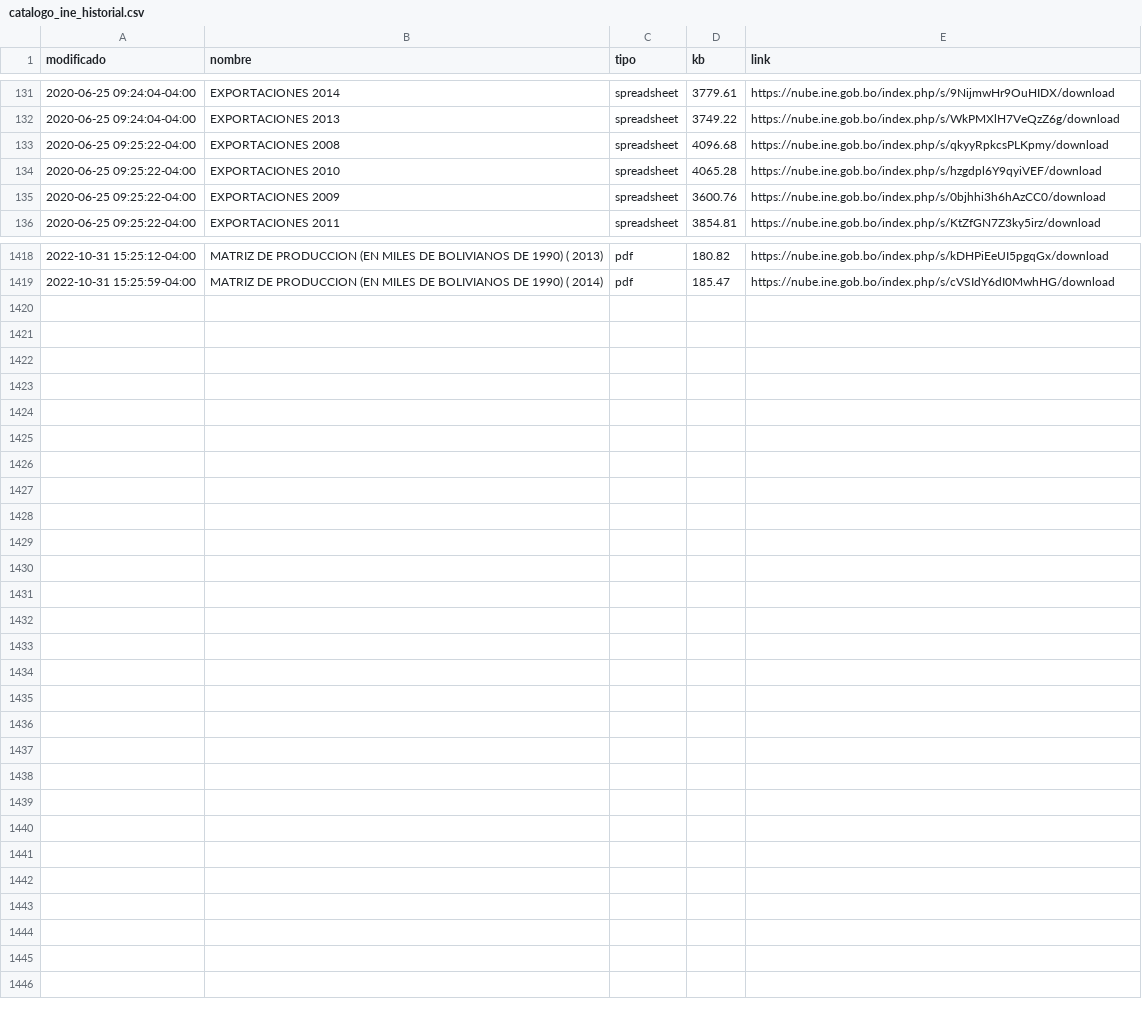
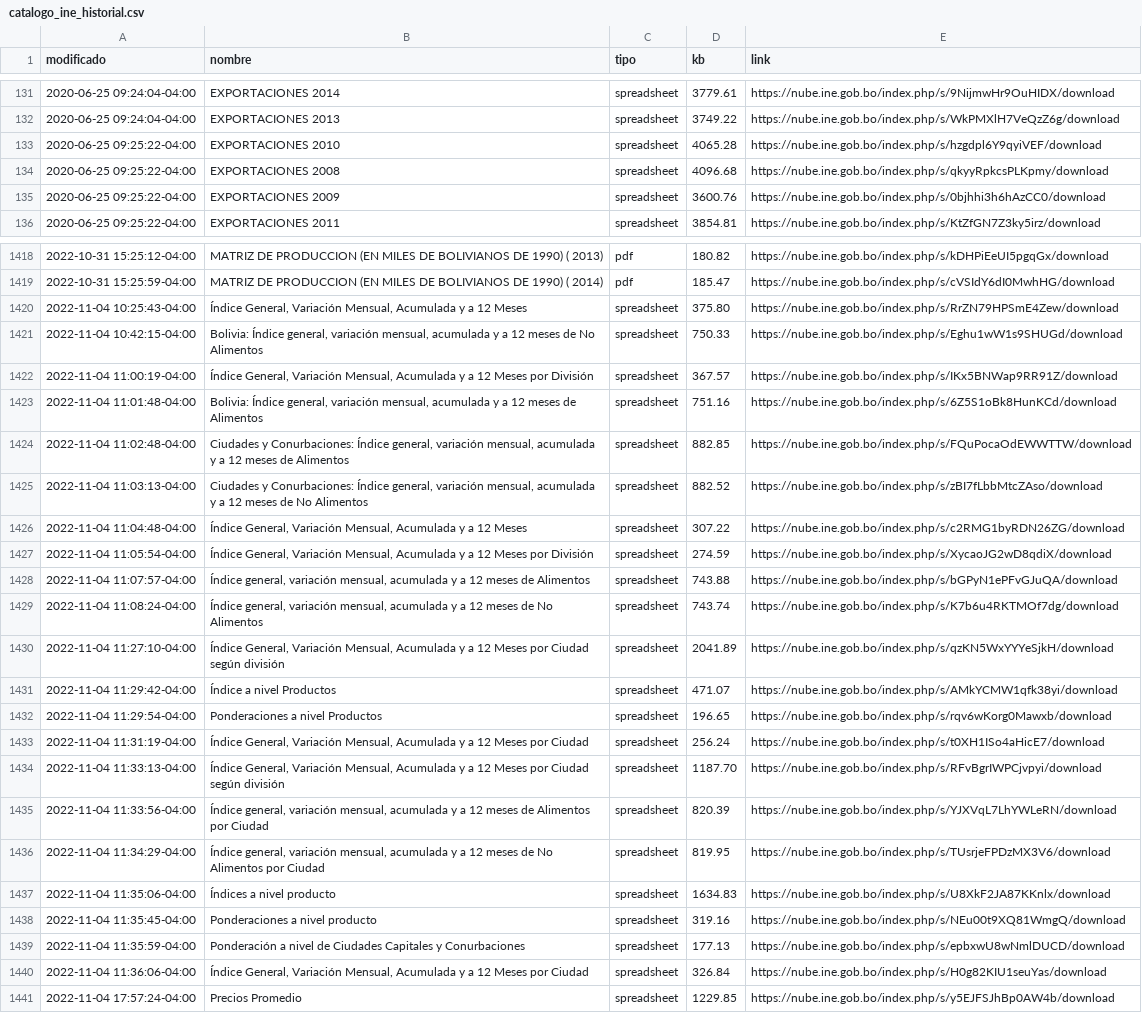
Before and after one commit to mauforonda/catalogo-ine, a CSV file: catalogo_ine_historial.csv, drawn as a sheet; only a part is shown, gaps mark what is left out; the diff covers the shown part only.

```diff
--- a/catalogo_ine_historial.csv
+++ b/catalogo_ine_historial.csv
@@ -132,4 +132,4 @@ modificado,nombre,tipo,kb,link
 2020-06-25 09:24:04-04:00,EXPORTACIONES 2013,spreadsheet,3749.22,https://nube.ine.gob.bo/index.php/s/WkPMXlH7VeQzZ6g/download
+2020-06-25 09:25:22-04:00,EXPORTACIONES 2010,spreadsheet,4065.28,https://nube.ine.gob.bo/index.php/s/hzgdpl6Y9qyiVEF/download
 2020-06-25 09:25:22-04:00,EXPORTACIONES 2008,spreadsheet,4096.68,https://nube.ine.gob.bo/index.php/s/qkyyRpkcsPLKpmy/download
-2020-06-25 09:25:22-04:00,EXPORTACIONES 2010,spreadsheet,4065.28,https://nube.ine.gob.bo/index.php/s/hzgdpl6Y9qyiVEF/download
 2020-06-25 09:25:22-04:00,EXPORTACIONES 2009,spreadsheet,3600.76,https://nube.ine.gob.bo/index.php/s/0bjhhi3h6hAzCC0/download
@@ -1421 +1421,23 @@ modificado,nombre,tipo,kb,link
 2022-10-31 15:25:59-04:00,MATRIZ DE PRODUCCION (EN MILES DE BOLIVIANOS DE 1990) ( 2014),pdf,185.47,https://nube.ine.gob.bo/index.php/s/cVSIdY6dI0MwhHG/download
+2022-11-04 10:25:43-04:00,"Índice General, Variación Mensual, Acumulada y a 12 Meses",spreadsheet,375.80,https://nube.ine.gob.bo/index.php/s/RrZN79HPSmE4Zew/download
+2022-11-04 10:42:15-04:00,"Bolivia: Índice general, variación mensual, acumulada y a 12 meses de No Alimentos",spreadsheet,750.33,https://nube.ine.gob.bo/index.php/s/Eghu1wW1s9SHUGd/download
+2022-11-04 11:00:19-04:00,"Índice General, Variación Mensual, Acumulada y a 12 Meses por División",spreadsheet,367.57,https://nube.ine.gob.bo/index.php/s/IKx5BNWap9RR91Z/download
+2022-11-04 11:01:48-04:00,"Bolivia: Índice general, variación mensual, acumulada y a 12 meses de Alimentos",spreadsheet,751.16,https://nube.ine.gob.bo/index.php/s/6Z5S1oBk8HunKCd/download
+2022-11-04 11:02:48-04:00,"Ciudades y Conurbaciones: Índice general, variación mensual, acumulada y a 12 meses de Alimentos",spreadsheet,882.85,https://nube.ine.gob.bo/index.php/s/FQuPocaOdEWWTTW/download
+2022-11-04 11:03:13-04:00,"Ciudades y Conurbaciones: Índice general, variación mensual, acumulada y a 12 meses de No Alimentos",spreadsheet,882.52,https://nube.ine.gob.bo/index.php/s/zBI7fLbbMtcZAso/download
+2022-11-04 11:04:48-04:00,"Índice General, Variación Mensual, Acumulada y a 12 Meses",spreadsheet,307.22,https://nube.ine.gob.bo/index.php/s/c2RMG1byRDN26ZG/download
+2022-11-04 11:05:54-04:00,"Índice General, Variación Mensual, Acumulada y a 12 Meses por División",spreadsheet,274.59,https://nube.ine.gob.bo/index.php/s/XycaoJG2wD8qdiX/download
+2022-11-04 11:07:57-04:00,"Índice general, variación mensual, acumulada y a 12 meses de Alimentos",spreadsheet,743.88,https://nube.ine.gob.bo/index.php/s/bGPyN1ePFvGJuQA/download
+2022-11-04 11:08:24-04:00,"Índice general, variación mensual, acumulada y a 12 meses de No Alimentos",spreadsheet,743.74,https://nube.ine.gob.bo/index.php/s/K7b6u4RKTMOf7dg/download
+2022-11-04 11:27:10-04:00,"Índice General, Variación Mensual, Acumulada y a 12 Meses por Ciudad según división",spreadsheet,2041.89,https://nube.ine.gob.bo/index.php/s/qzKN5WxYYYeSjkH/download
+2022-11-04 11:29:42-04:00,Índice a nivel Productos,spreadsheet,471.07,https://nube.ine.gob.bo/index.php/s/AMkYCMW1qfk38yi/download
+2022-11-04 11:29:54-04:00,Ponderaciones  a nivel Productos,spreadsheet,196.65,https://nube.ine.gob.bo/index.php/s/rqv6wKorg0Mawxb/download
+2022-11-04 11:31:19-04:00,"Índice General, Variación Mensual, Acumulada y a 12 Meses por Ciudad",spreadsheet,256.24,https://nube.ine.gob.bo/index.php/s/t0XH1ISo4aHicE7/download
+2022-11-04 11:33:13-04:00,"Índice General, Variación Mensual, Acumulada y a 12 Meses por Ciudad según división",spreadsheet,1187.70,https://nube.ine.gob.bo/index.php/s/RFvBgrIWPCjvpyi/download
+2022-11-04 11:33:56-04:00,"Índice general, variación mensual, acumulada y a 12 meses de Alimentos por Ciudad",spreadsheet,820.39,https://nube.ine.gob.bo/index.php/s/YJXVqL7LhYWLeRN/download
+2022-11-04 11:34:29-04:00,"Índice general, variación mensual, acumulada y a 12 meses de No Alimentos por Ciudad",spreadsheet,819.95,https://nube.ine.gob.bo/index.php/s/TUsrjeFPDzMX3V6/download
+2022-11-04 11:35:06-04:00,Índices a nivel producto,spreadsheet,1634.83,https://nube.ine.gob.bo/index.php/s/U8XkF2JA87KKnlx/download
+2022-11-04 11:35:45-04:00,Ponderaciones a nivel producto,spreadsheet,319.16,https://nube.ine.gob.bo/index.php/s/NEu00t9XQ81WmgQ/download
+2022-11-04 11:35:59-04:00,Ponderación a nivel de Ciudades Capitales y Conurbaciones,spreadsheet,177.13,https://nube.ine.gob.bo/index.php/s/epbxwU8wNmlDUCD/download
+2022-11-04 11:36:06-04:00,"Índice General, Variación Mensual, Acumulada y a 12 Meses por Ciudad",spreadsheet,326.84,https://nube.ine.gob.bo/index.php/s/H0g82KIU1seuYas/download
+2022-11-04 17:57:24-04:00,Precios Promedio,spreadsheet,1229.85,https://nube.ine.gob.bo/index.php/s/y5EJFSJhBp0AW4b/download
```
Also changed, not shown: 77 moved rows elsewhere in this file, catalogo_ine.csv.
